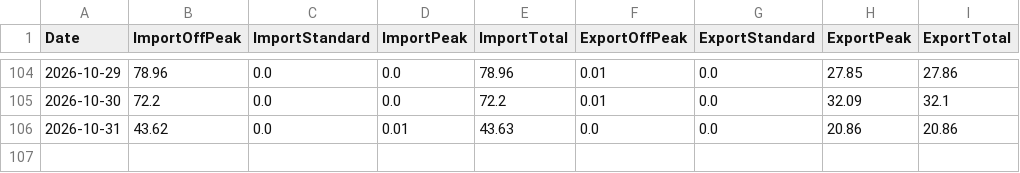
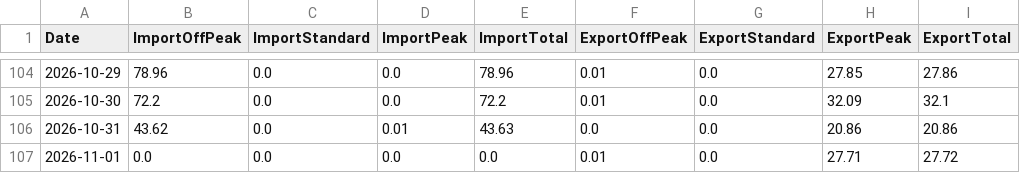
Before and after one commit to Alan-K/public-csv, a CSV file: Energy_Data_Sheets.csv, drawn as a sheet; only a part is shown, gaps mark what is left out; the diff names each change by its address in the sheet, - before the commit and + after, or states it on an @@ line.

```diff
--- a/Energy_Data_Sheets.csv
+++ b/Energy_Data_Sheets.csv
+row 107: 2026-11-01 | 0.0 | 0.0 | 0.0 | 0.0 | 0.01 | 0.0 | 27.71 | 27.72
```
